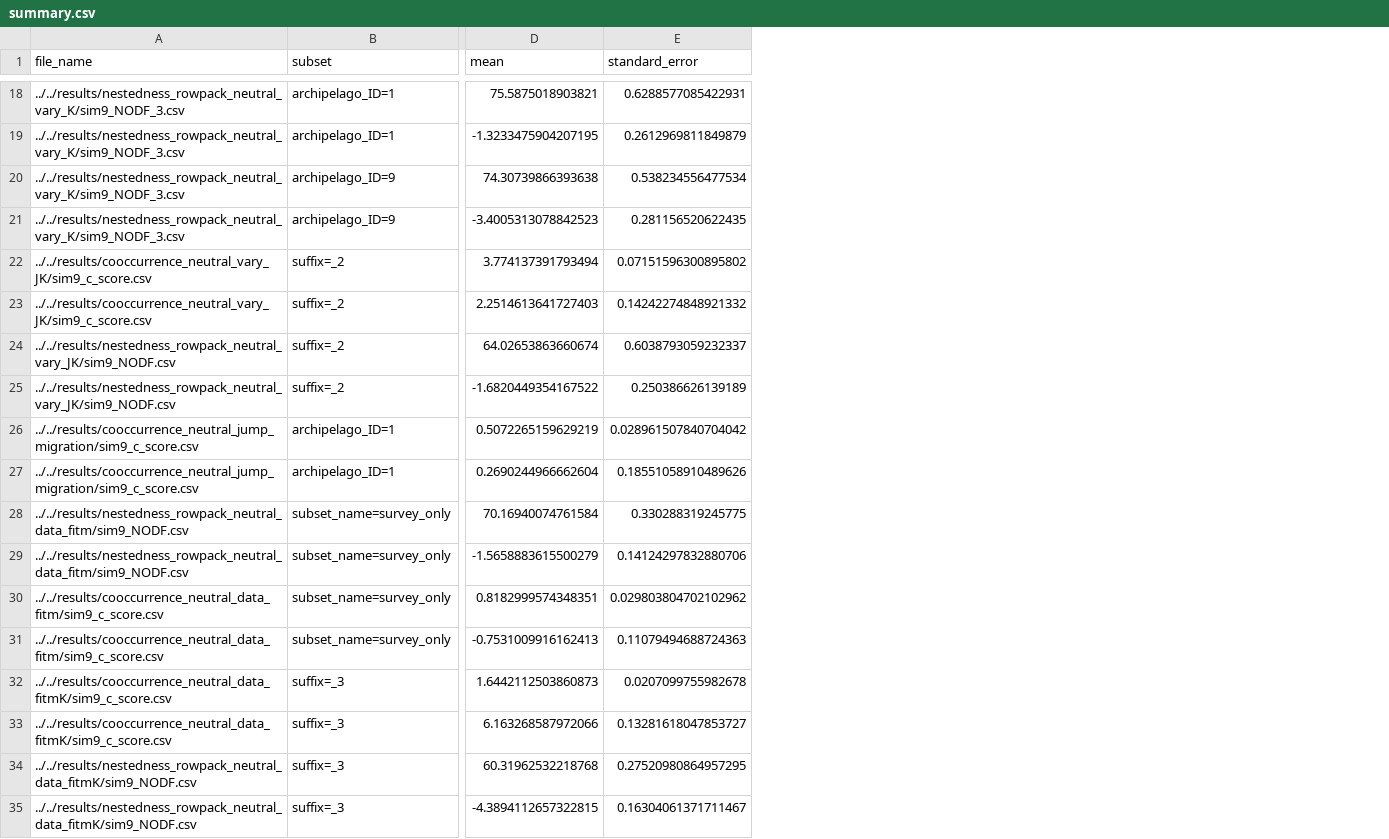
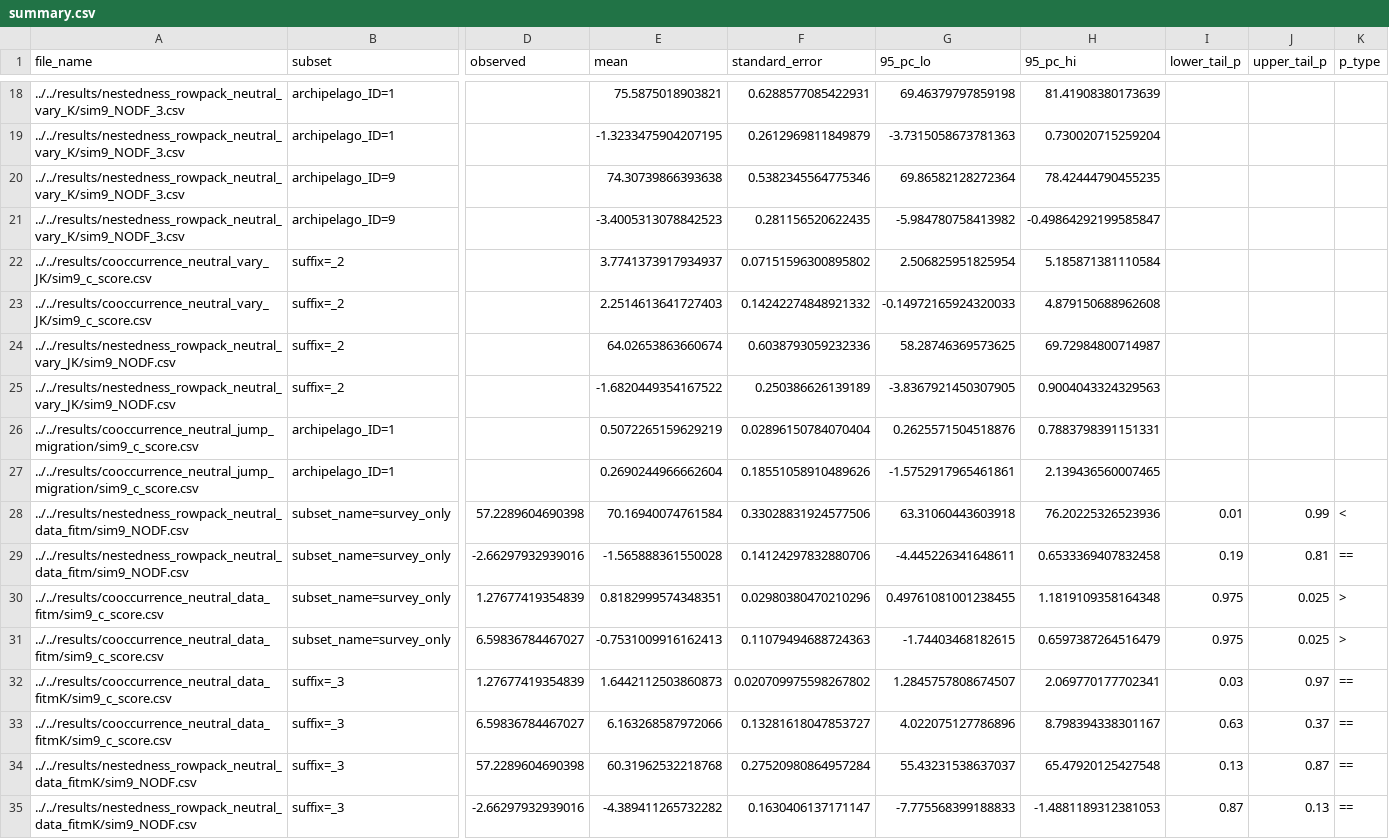
Before and after one commit to nadiahpk/niche-neutral-riau-birds, a CSV file: results/summary_stats/summary.csv, drawn as a sheet; only a part is shown, gaps mark what is left out; addresses are those after the commit; the diff covers the shown part only; the diff names each change by its address in the sheet, - before the commit and + after, or states it on an @@ line.

```diff
--- a/results/summary_stats/summary.csv
+++ b/results/summary_stats/summary.csv
+column D (observed), rows 28-35: 57.2289604690398 | -2.66297932939016 | 1.27677419354839 | 6.59836784467027 | 1.27677419354839 | 6.59836784467027 | 57.2289604690398 | -2.66297932939016
+column G (95_pc_lo), rows 18-35: 69.46379797859198 | -3.7315058673781363 | 69.86582128272364 | -5.984780758413982 | 2.506825951825954 | -0.14972165924320033 | 58.28746369573625 | -3.8367921450307905 | 0.2625571504518876 | -1.5752917965461861 | 63.31060443603918 | -4.445226341648611 | 0.49761081001238455 | -1.74403468182615 | 1.2845757808674507 | 4.022075127786896 | 55.43231538637037 | -7.775568399188833
+column H (95_pc_hi), rows 18-35: 81.41908380173639 | 0.730020715259204 | 78.42444790455235 | -0.49864292199585847 | 5.185871381110584 | 4.879150688962608 | 69.72984800714987 | 0.9004043324329563 | 0.7883798391151331 | 2.139436560007465 | 76.20225326523936 | 0.6533369407832458 | 1.1819109358164348 | 0.6597387264516479 | 2.069770177702341 | 8.798394338301167 | 65.47920125427548 | -1.4881189312381053
+column I (lower_tail_p), rows 28-35: 0.01 | 0.19 | 0.975 | 0.975 | 0.03 | 0.63 | 0.13 | 0.87
+column J (upper_tail_p), rows 28-35: 0.99 | 0.81 | 0.025 | 0.025 | 0.97 | 0.37 | 0.87 | 0.13
+column K (p_type), rows 28-35: < | == | > | > | == | == | == | ==
-F20 (standard_error): 0.538234556477534
+F20 (standard_error): 0.5382345564775346
-E22 (mean): 3.774137391793494
+E22 (mean): 3.7741373917934937
-F24 (standard_error): 0.6038793059232337
+F24 (standard_error): 0.6038793059232336
-F26 (standard_error): 0.028961507840704042
+F26 (standard_error): 0.02896150784070404
-F28 (standard_error): 0.330288319245775
+F28 (standard_error): 0.33028831924577506
-E29 (mean): -1.5658883615500279
+E29 (mean): -1.565888361550028
-F30 (standard_error): 0.029803804702102962
+F30 (standard_error): 0.02980380470210296
-F32 (standard_error): 0.0207099755982678
+F32 (standard_error): 0.020709975598267802
-F34 (standard_error): 0.27520980864957295
+F34 (standard_error): 0.27520980864957284
-E35 (mean): -4.3894112657322815
+E35 (mean): -4.389411265732282
-F35 (standard_error): 0.16304061371711467
+F35 (standard_error): 0.1630406137171147
```
Also changed, not shown: 12 edited cells elsewhere in this file, 39 other files.
